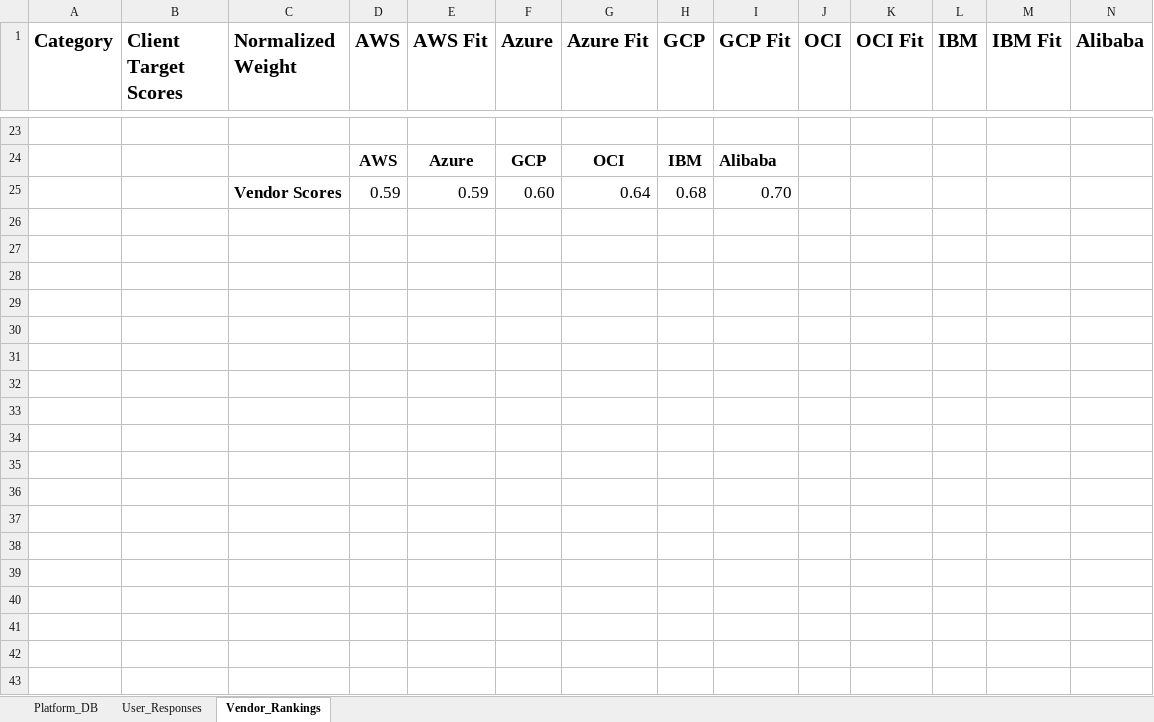
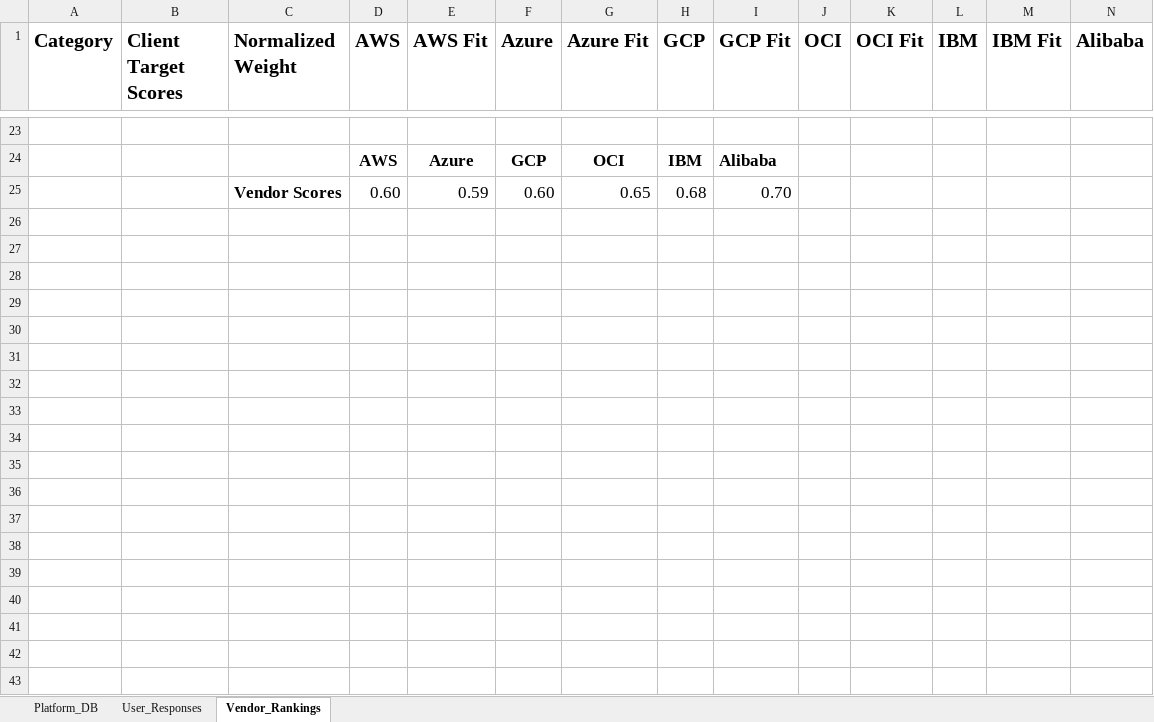
Before and after one commit to amitkwork2920-hash/Portfolio, an Excel workbook: architectures and decision enablers/architecture decision enabler/cloud-vendor-selection/Cloud_vendor_selection.xlsx, sheet Vendor_Rankings, drawn as a sheet; only a part is shown, gaps mark what is left out; values as stored, in another font and other column widths than the file's, no borders; charts and pictures and table styles not drawn; rows hold the shown columns only; the diff covers the shown part only; the diff names each change by its address in the sheet, - before the commit and + after, or states it on an @@ line.

```diff
--- a/architectures and decision enablers/architecture decision enabler/cloud-vendor-selection/Cloud_vendor_selection.xlsx (sheet Vendor_Rankings)
+++ b/architectures and decision enablers/architecture decision enabler/cloud-vendor-selection/Cloud_vendor_selection.xlsx (sheet Vendor_Rankings)
-D25 (AWS): 0.59
+D25 (AWS): 0.60
-G25 (Azure Fit): 0.64
+G25 (Azure Fit): 0.65
+row 26: (empty)
+row 27: (empty)
+row 28: (empty)
+row 29: (empty)
+row 30: (empty)
+row 31: (empty)
+row 32: (empty)
+row 33: (empty)
+row 34: (empty)
+row 35: (empty)
+row 36: (empty)
+row 37: (empty)
+row 38: (empty)
+row 39: (empty)
+row 40: (empty)
+row 41: (empty)
+row 42: (empty)
+row 43: (empty)
```
Also changed, not shown: 15 added rows and 8 edited cells elsewhere in this sheet, sheet User_Responses, sheet Platform_DB, charts or pictures.
